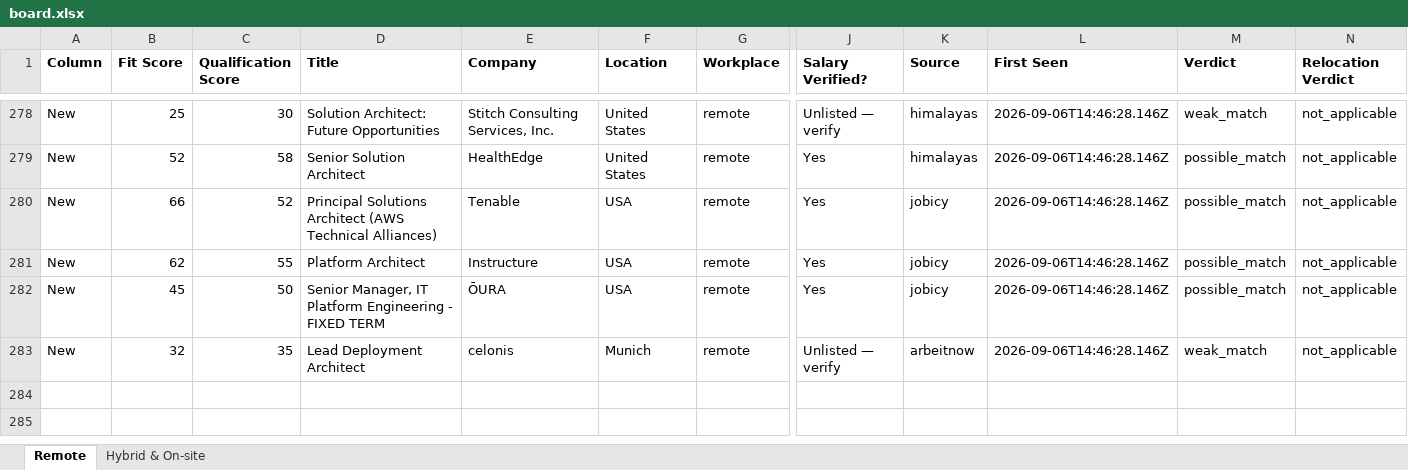
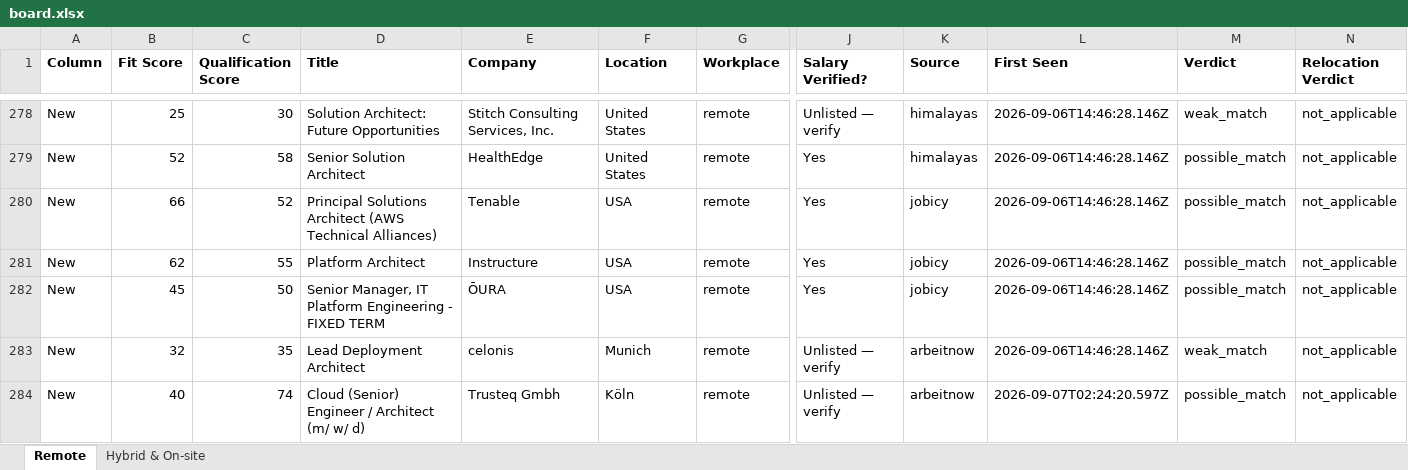
Before and after one commit to naijadamus/goodfela.com, an Excel workbook: hunt/board.xlsx, sheet Remote, drawn as a sheet; only a part is shown, gaps mark what is left out; values as stored, in another font and other column widths than the file's, no borders; rows hold the shown columns only; the diff names each change by its address in the sheet, - before the commit and + after, or states it on an @@ line.

```diff
--- a/hunt/board.xlsx (sheet Remote)
+++ b/hunt/board.xlsx (sheet Remote)
+row 284: New | 40 | 74 | Cloud (Senior) Engineer / Architect (m/ w/ d) | Trusteq Gmbh | Köln | remote | Unlisted — verify | arbeitnow | 2026-09-07T02:24:20.597Z | possible_match | not_applicable
```
Also changed, not shown: sheet Hybrid & On-site, 1 other file.
